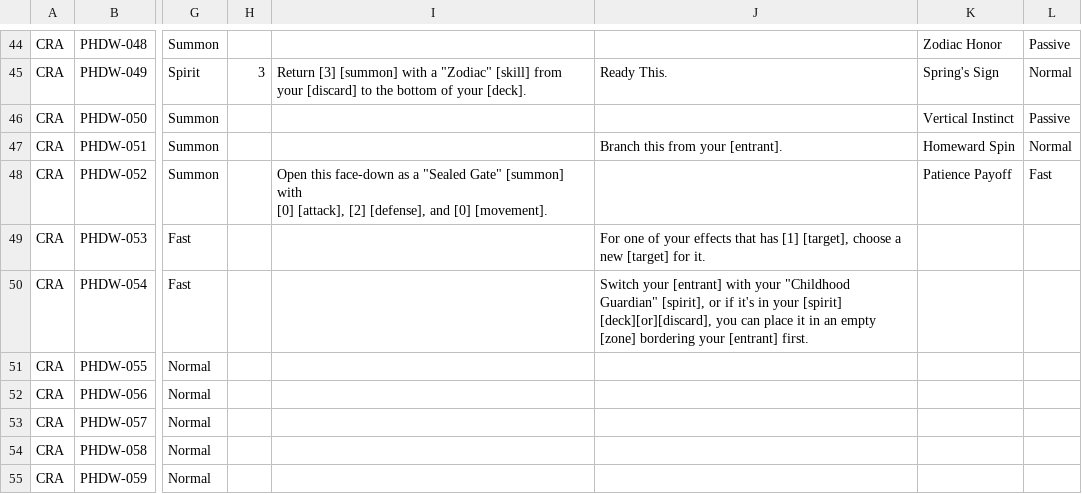
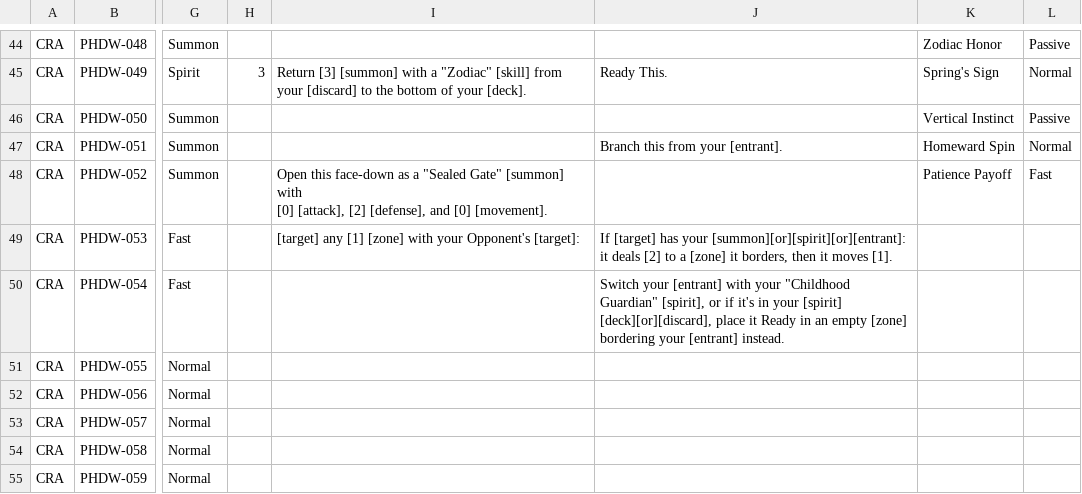
Before and after one commit to KyoukaiClient/liveCardPool, a CSV file: cardlist.csv, drawn as a sheet; only a part is shown, gaps mark what is left out; the diff names each change by its address in the sheet, - before the commit and + after, or states it on an @@ line.

```diff
--- a/cardlist.csv
+++ b/cardlist.csv
-I49: (empty)
+I49: [target] any [1] [zone] with your Opponent's [target]:
-J49: For one of your effects that has [1] [target], choose a new [target] for it.
+J49: If [target] has your [summon][or][spirit][or][entrant]: it deals [2] to a [zone] it borders, then it moves [1].
-J50: …[spirit] [deck][or][discard], you can place it in an empty [zone] bordering your [entrant] first.
+J50: …[spirit] [deck][or][discard], place it Ready in an empty [zone] bordering your [entrant] instead.
```
Also changed, not shown: 5 other files.
